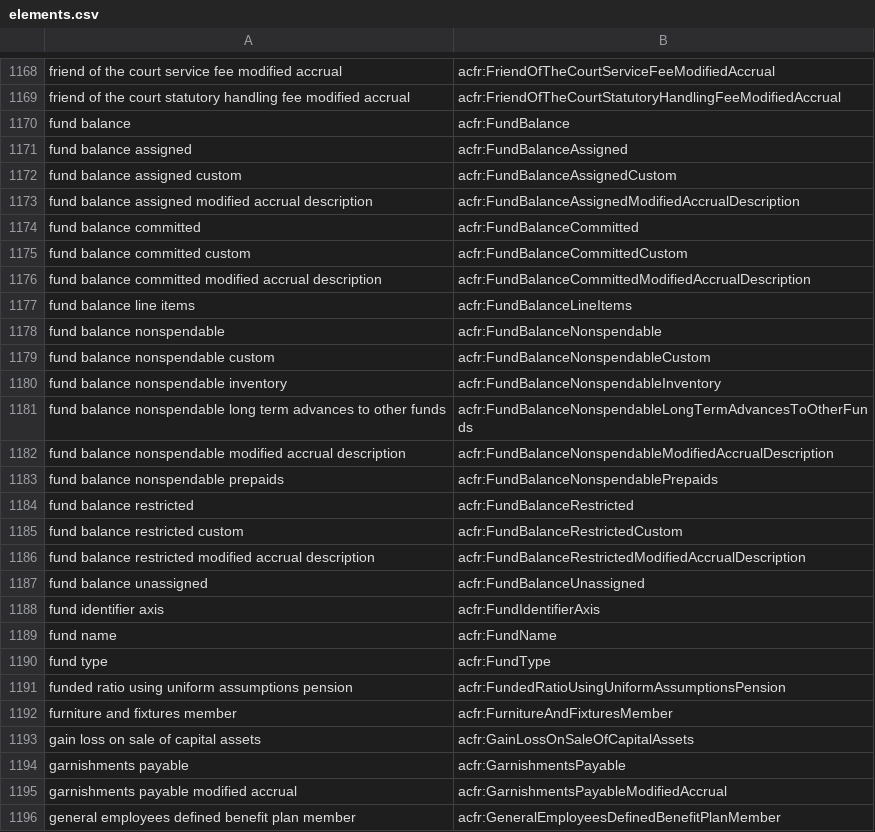
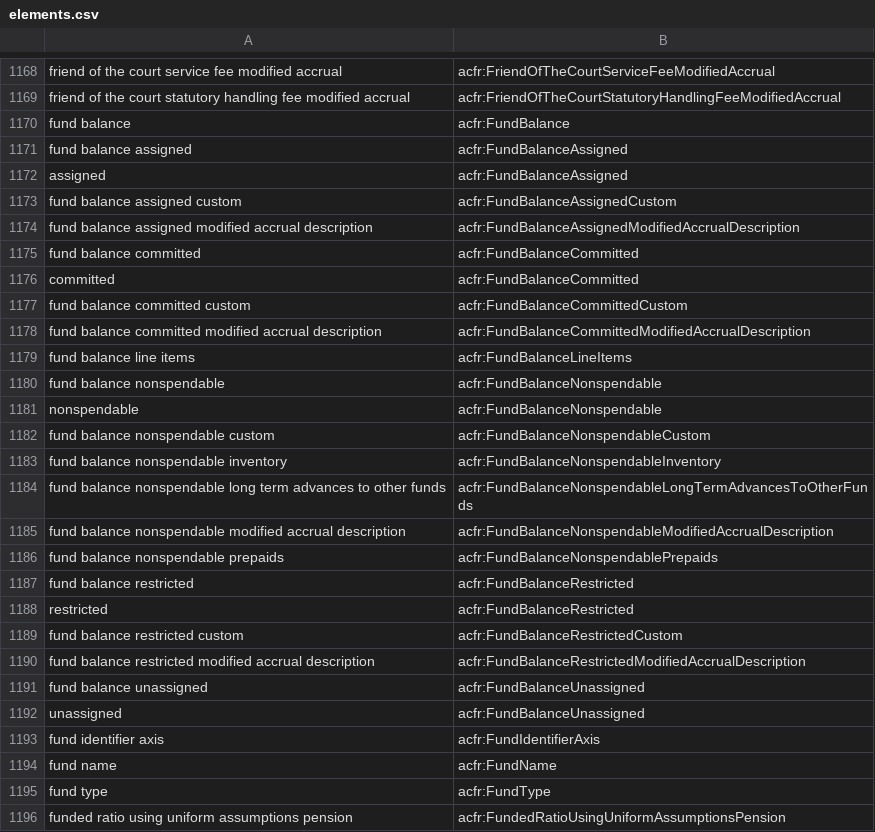
Before and after one commit to closup/process-xbrl, a CSV file: elements.csv, drawn as a sheet; only a part is shown, gaps mark what is left out; the shorter side is filled out with more unchanged rows.

Commit message:
Added some rows to elements table

```diff
--- a/elements.csv
+++ b/elements.csv
@@ -1171,2 +1171,3 @@ fund balance,acfr:FundBalance
 fund balance assigned,acfr:FundBalanceAssigned
+assigned,acfr:FundBalanceAssigned
 fund balance assigned custom,acfr:FundBalanceAssignedCustom
@@ -1174,2 +1175,3 @@ fund balance assigned modified accrual description,acfr:FundBalanceAssignedModif
 fund balance committed,acfr:FundBalanceCommitted
+committed,acfr:FundBalanceCommitted
 fund balance committed custom,acfr:FundBalanceCommittedCustom
@@ -1178,2 +1180,3 @@ fund balance line items,acfr:FundBalanceLineItems
 fund balance nonspendable,acfr:FundBalanceNonspendable
+nonspendable,acfr:FundBalanceNonspendable
 fund balance nonspendable custom,acfr:FundBalanceNonspendableCustom
@@ -1184,2 +1187,3 @@ fund balance nonspendable prepaids,acfr:FundBalanceNonspendablePrepaids
 fund balance restricted,acfr:FundBalanceRestricted
+restricted,acfr:FundBalanceRestricted
 fund balance restricted custom,acfr:FundBalanceRestrictedCustom
@@ -1187,2 +1191,3 @@ fund balance restricted modified accrual description,acfr:FundBalanceRestrictedM
 fund balance unassigned,acfr:FundBalanceUnassigned
+unassigned,acfr:FundBalanceUnassigned
 fund identifier axis,acfr:FundIdentifierAxis
```
